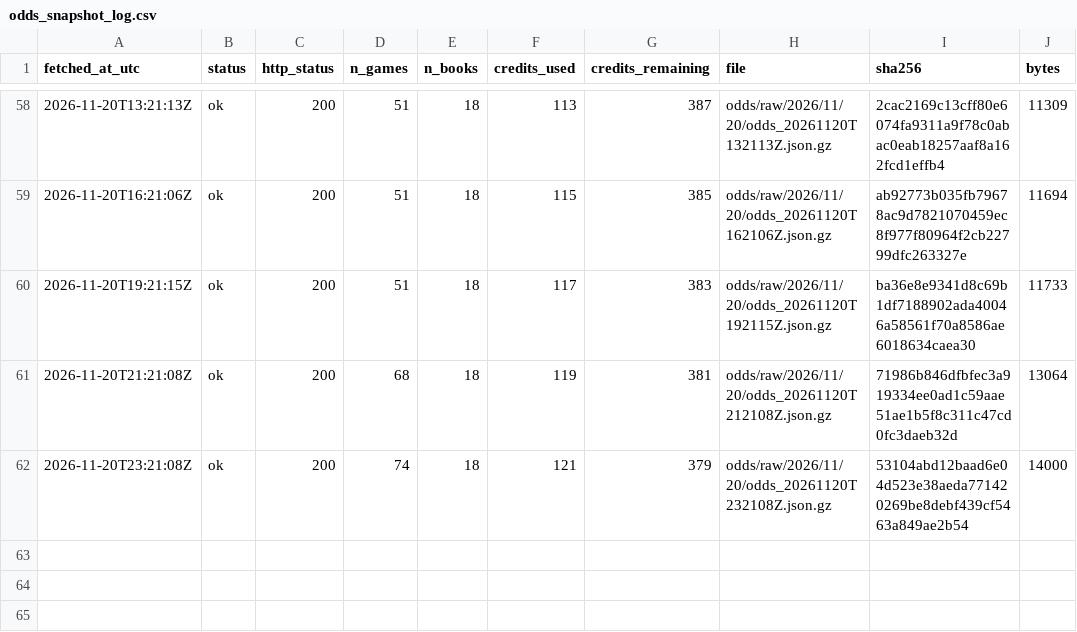
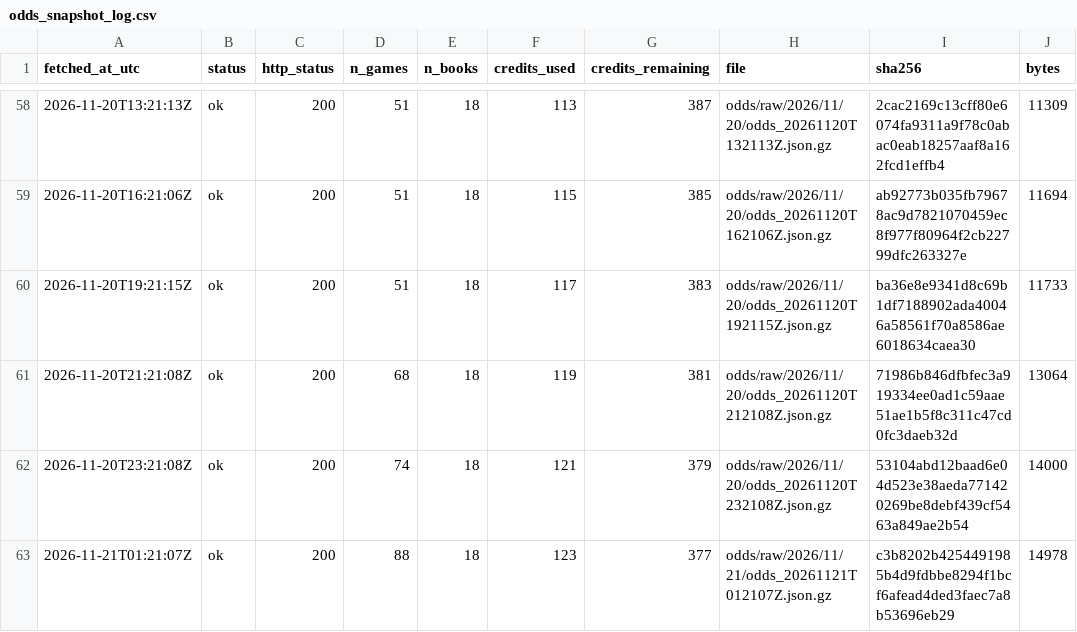
Before and after one commit to ohektner/shac-sb-index, a CSV file: data/status/odds_snapshot_log.csv, drawn as a sheet; only a part is shown, gaps mark what is left out; the diff names each change by its address in the sheet, - before the commit and + after, or states it on an @@ line.

```diff
--- a/data/status/odds_snapshot_log.csv
+++ b/data/status/odds_snapshot_log.csv
+row 63: 2026-11-21T01:21:07Z | ok | 200 | 88 | 18 | 123 | 377 | odds/raw/2026/11/21/odds_20261121T012107Z.json.gz | c3b8202b4254491985b4d9fdbbe8294f1bcf6afead4ded3faec7a8b53696eb29 | 14978
```
